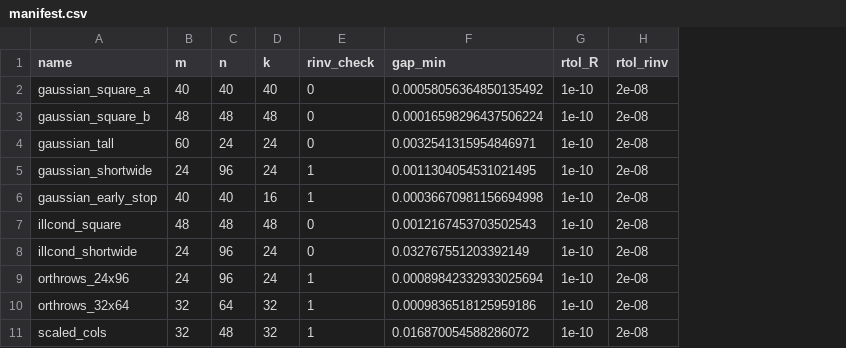
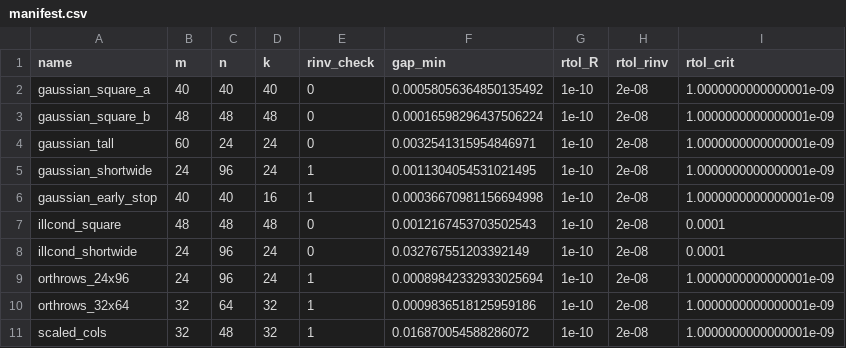
Before and after one commit to asdamle/BischofStewartQR, a CSV file: parity/manifest.csv, drawn as a sheet; the diff names each change by its address in the sheet, - before the commit and + after, or states it on an @@ line.

```diff
--- a/parity/manifest.csv
+++ b/parity/manifest.csv
+column I (rtol_crit), rows 2-11: 1.0000000000000001e-09 | 1.0000000000000001e-09 | 1.0000000000000001e-09 | 1.0000000000000001e-09 | 1.0000000000000001e-09 | 0.0001 | 0.0001 | 1.0000000000000001e-09 | 1.0000000000000001e-09 | 1.0000000000000001e-09
```
Also changed, not shown: 25 other files.
